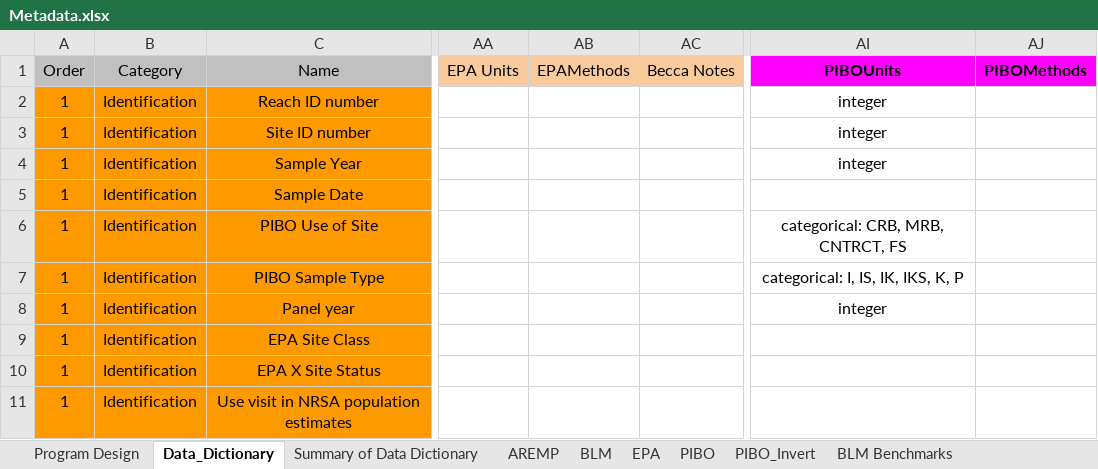
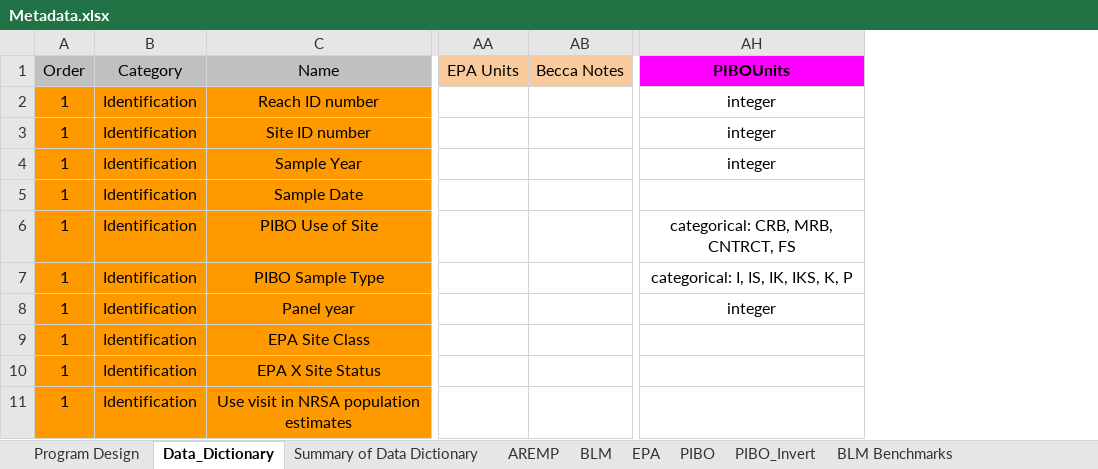
Before and after one commit to aulenbac/stream-habitat-bap, an Excel workbook: Data/Metadata.xlsx, sheet Data_Dictionary, drawn as a sheet; only a part is shown, gaps mark what is left out; values as stored, in another font and other column widths than the file's, no borders; the diff names each change by its address in the sheet, - before the commit and + after, or states it on an @@ line.

```diff
--- a/Data/Metadata.xlsx (sheet Data_Dictionary)
+++ b/Data/Metadata.xlsx (sheet Data_Dictionary)
-column AB (EPAMethods), empty
-column AJ (PIBOMethods), empty
```
Also changed, not shown: formulas that keep their value, 34 other files.
